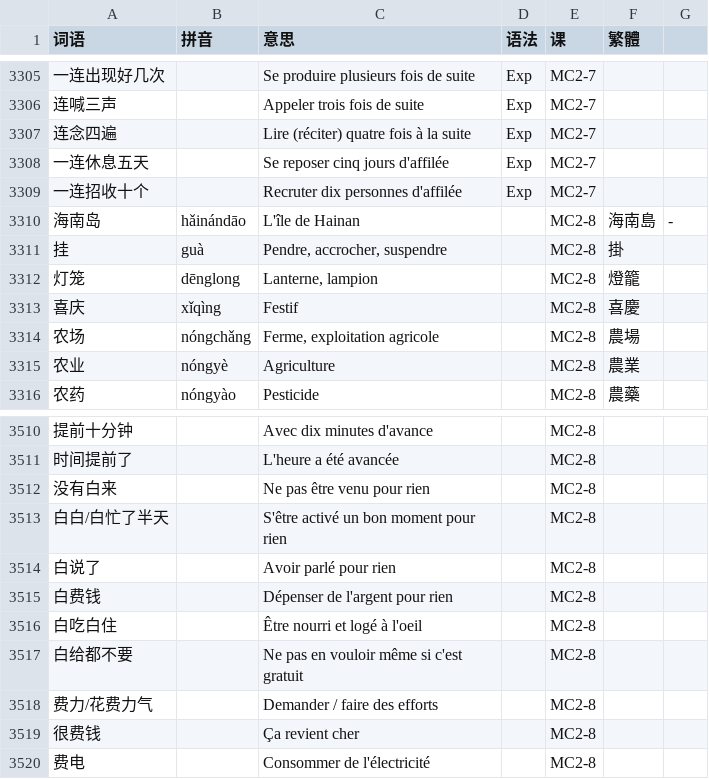
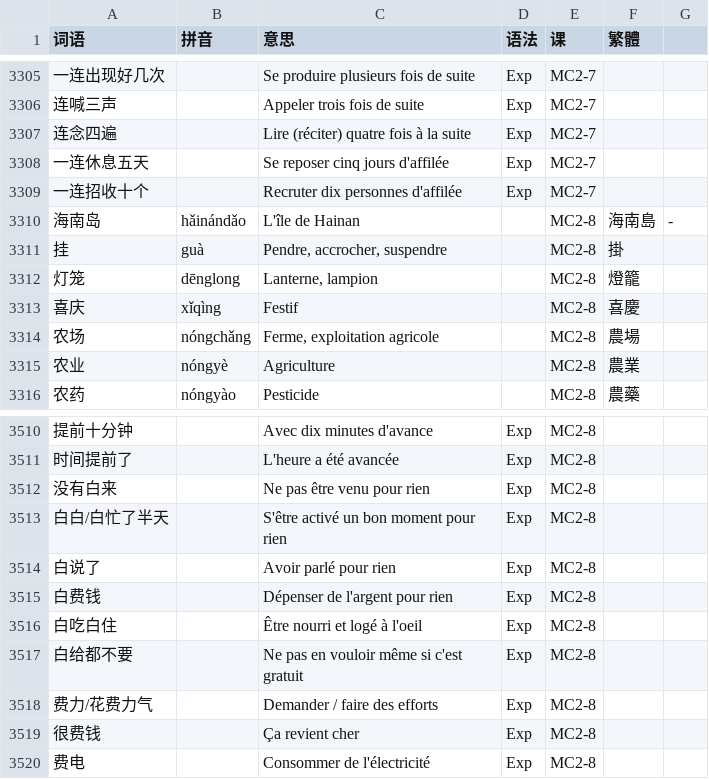
Before and after one commit to jdwebdev/solitaire, a TSV file: tsv/NZH - 当代中文 课本.tsv, drawn as a sheet; only a part is shown, gaps mark what is left out; the diff covers the shown part only; the diff names each change by its address in the sheet, - before the commit and + after, or states it on an @@ line.

```diff
--- a/tsv/NZH - 当代中文 课本.tsv
+++ b/tsv/NZH - 当代中文 课本.tsv
-B3310 (拼音): hǎinándāo
+B3310 (拼音): hǎinándǎo
-D3510:D3520 (语法): (empty)
+D3510:D3520 (语法): Exp
```
Also changed, not shown: 27 edited cells elsewhere in this file.
